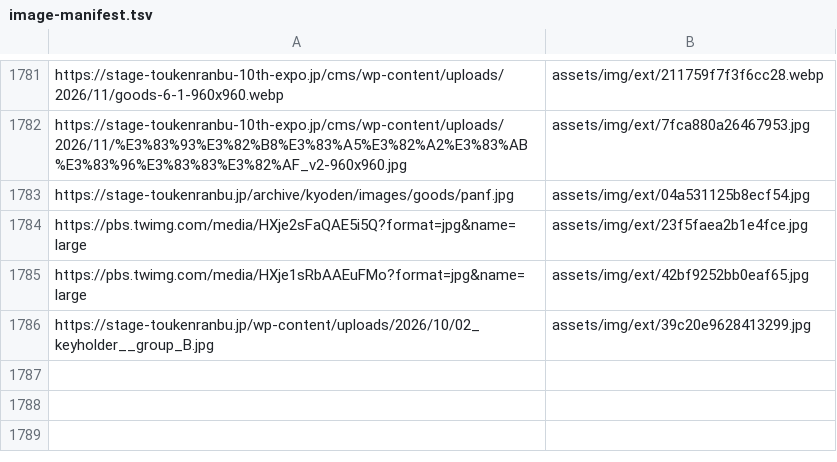
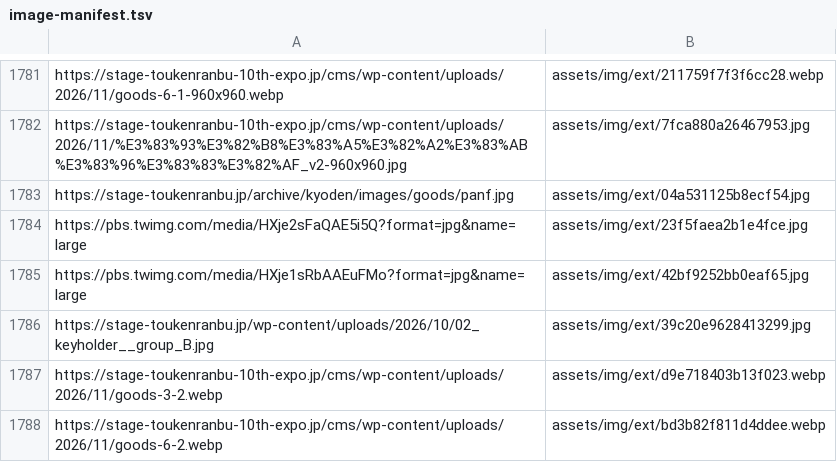
Before and after one commit to DAODAODAO-cmd/tonchan-archive, a TSV file: tools/image-manifest.tsv, drawn as a sheet; only a part is shown, gaps mark what is left out; the diff names each change by its address in the sheet, - before the commit and + after, or states it on an @@ line.

```diff
--- a/tools/image-manifest.tsv
+++ b/tools/image-manifest.tsv
+row 1787: https://stage-toukenranbu-10th-expo.jp/cms/wp-content/uploads/2026/11/goods-3-2.webp | assets/img/ext/d9e718403b13f023.webp
+row 1788: https://stage-toukenranbu-10th-expo.jp/cms/wp-content/uploads/2026/11/goods-6-2.webp | assets/img/ext/bd3b82f811d4ddee.webp
```
Also changed, not shown: 4 other files.
